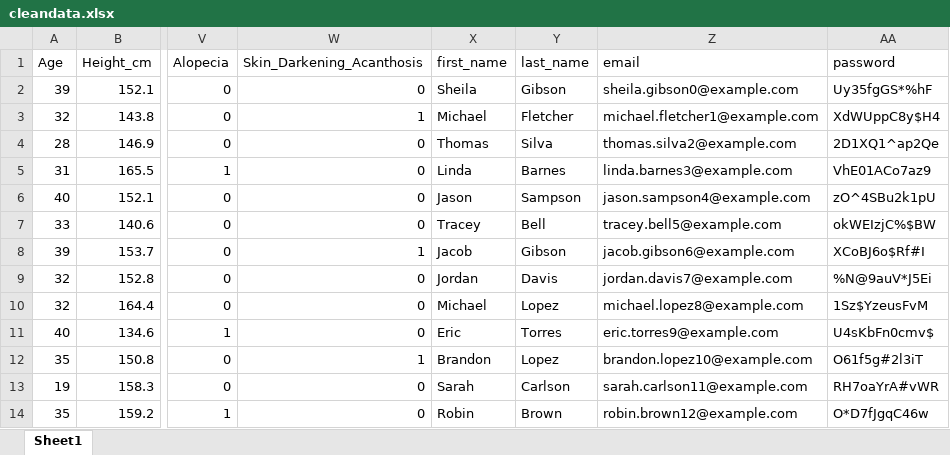
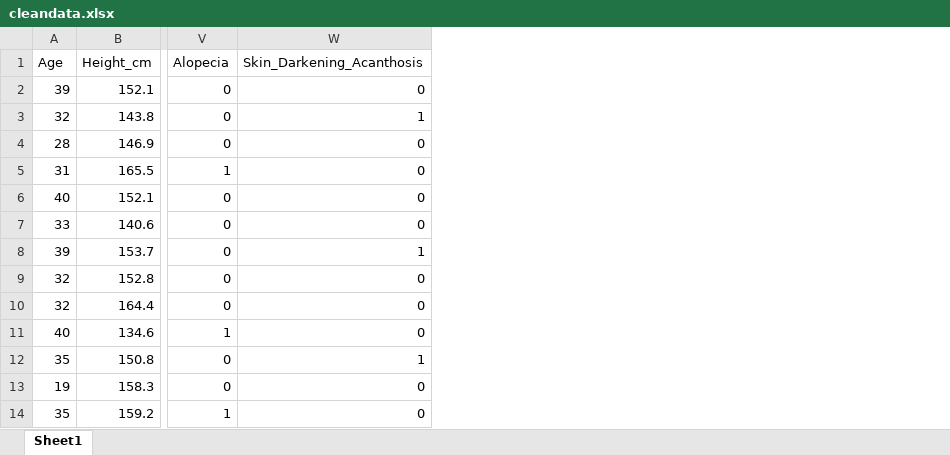
Before and after one commit to lbaxendale/masters_project, an Excel workbook: cleandata.xlsx, sheet Sheet1, drawn as a sheet; only a part is shown, gaps mark what is left out; values as stored, in another font and other column widths than the file's, no borders; the diff names each change by its address in the sheet, - before the commit and + after, or states it on an @@ line.

```diff
--- a/cleandata.xlsx (sheet Sheet1)
+++ b/cleandata.xlsx (sheet Sheet1)
-column X (first_name), rows 2-14: Sheila | Michael | Thomas | Linda | Jason | Tracey | Jacob | Jordan | Michael | Eric | Brandon | Sarah | Robin
-column Y (last_name), rows 2-14: Gibson | Fletcher | Silva | Barnes | Sampson | Bell | Gibson | Davis | Lopez | Torres | Lopez | Carlson | Brown
-column Z (email), rows 2-14: sheila.gibson0@example.com | michael.fletcher1@example.com | thomas.silva2@example.com | linda.barnes3@example.com | jason.sampson4@example.com | tracey.bell5@example.com | jacob.gibson6@example.com | jordan.davis7@example.com | michael.lopez8@example.com | eric.torres9@example.com | brandon.lopez10@example.com | sarah.carlson11@example.com | robin.brown12@example.com
-column AA (password), rows 2-14: Uy35fgGS*%hF | XdWUppC8y$H4 | 2D1XQ1^ap2Qe | VhE01ACo7az9 | zO^4SBu2k1pU | okWEIzjC%$BW | XCoBJ6o$Rf#I | %N@9auV*J5Ei | 1Sz$YzeusFvM | U4sKbFn0cmv$ | O61f5g#2l3iT | RH7oaYrA#vWR | O*D7fJgqC46w
```
Also changed, not shown: 15 other files.
